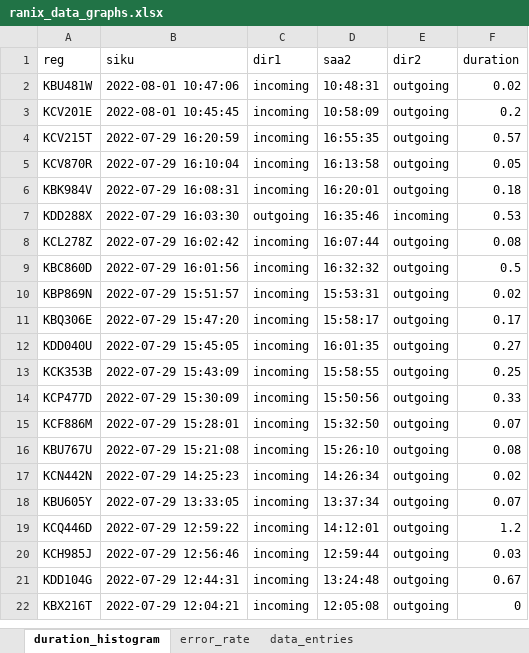
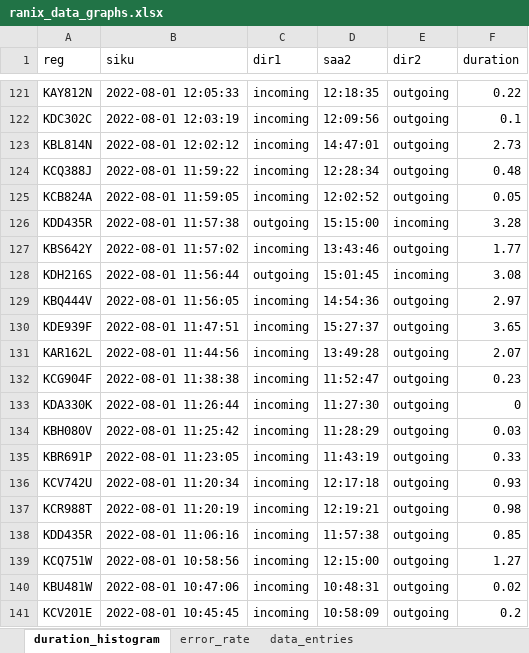
Before and after one commit to jamesmogaka/mutall-projects, an Excel workbook: assignments/ranix_visualisations/ranix_data_graphs.xlsx, sheet duration_histogram, drawn as a sheet; only a part is shown, gaps mark what is left out; the shorter side is filled out with more unchanged rows; values as stored, in another font and other column widths than the file's, no borders; charts and pictures and table styles not drawn; the diff covers the shown part only; the diff names each change by its address in the sheet, - before the commit and + after, or states it on an @@ line.

```diff
--- a/assignments/ranix_visualisations/ranix_data_graphs.xlsx (sheet duration_histogram)
+++ b/assignments/ranix_visualisations/ranix_data_graphs.xlsx (sheet duration_histogram)
+row 121: KAY812N | 2022-08-01 12:05:33 | incoming | 12:18:35 | outgoing | 0.22
+row 122: KDC302C | 2022-08-01 12:03:19 | incoming | 12:09:56 | outgoing | 0.1
+row 123: KBL814N | 2022-08-01 12:02:12 | incoming | 14:47:01 | outgoing | 2.73
+row 124: KCQ388J | 2022-08-01 11:59:22 | incoming | 12:28:34 | outgoing | 0.48
+row 125: KCB824A | 2022-08-01 11:59:05 | incoming | 12:02:52 | outgoing | 0.05
+row 126: KDD435R | 2022-08-01 11:57:38 | outgoing | 15:15:00 | incoming | 3.28
+row 127: KBS642Y | 2022-08-01 11:57:02 | incoming | 13:43:46 | outgoing | 1.77
+row 128: KDH216S | 2022-08-01 11:56:44 | outgoing | 15:01:45 | incoming | 3.08
+row 129: KBQ444V | 2022-08-01 11:56:05 | incoming | 14:54:36 | outgoing | 2.97
+row 130: KDE939F | 2022-08-01 11:47:51 | incoming | 15:27:37 | outgoing | 3.65
+row 131: KAR162L | 2022-08-01 11:44:56 | incoming | 13:49:28 | outgoing | 2.07
+row 132: KCG904F | 2022-08-01 11:38:38 | incoming | 11:52:47 | outgoing | 0.23
+row 133: KDA330K | 2022-08-01 11:26:44 | incoming | 11:27:30 | outgoing | 0
+row 134: KBH080V | 2022-08-01 11:25:42 | incoming | 11:28:29 | outgoing | 0.03
+row 135: KBR691P | 2022-08-01 11:23:05 | incoming | 11:43:19 | outgoing | 0.33
+row 136: KCV742U | 2022-08-01 11:20:34 | incoming | 12:17:18 | outgoing | 0.93
+row 137: KCR988T | 2022-08-01 11:20:19 | incoming | 12:19:21 | outgoing | 0.98
+row 138: KDD435R | 2022-08-01 11:06:16 | incoming | 11:57:38 | outgoing | 0.85
+row 139: KCQ751W | 2022-08-01 10:58:56 | incoming | 12:15:00 | outgoing | 1.27
```
Also changed, not shown: 119 added rows elsewhere in this sheet, sheet error_rate, sheet data_entries, charts or pictures, 6 other files.
